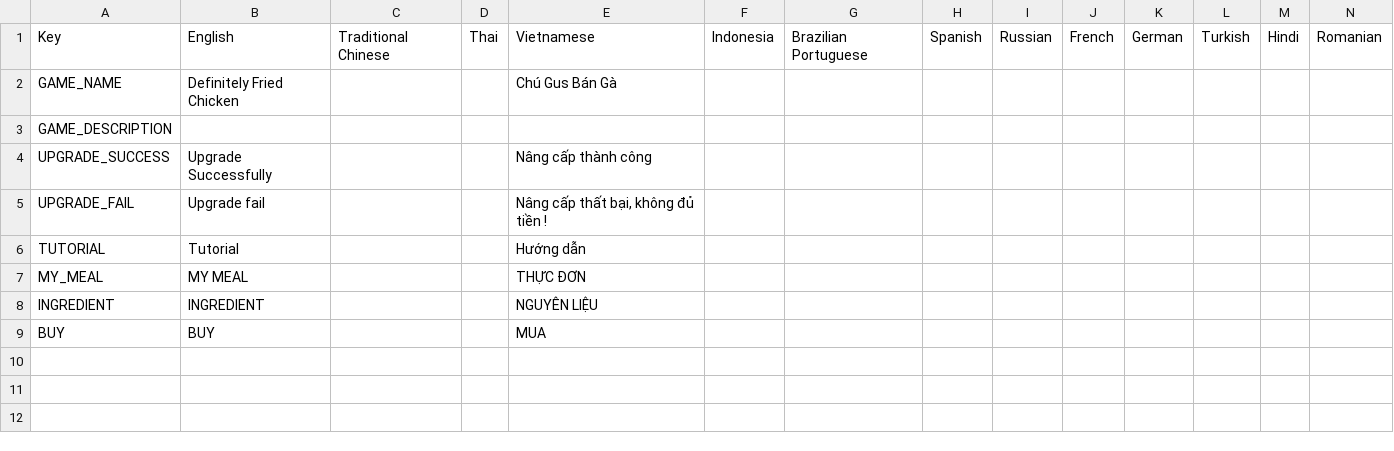
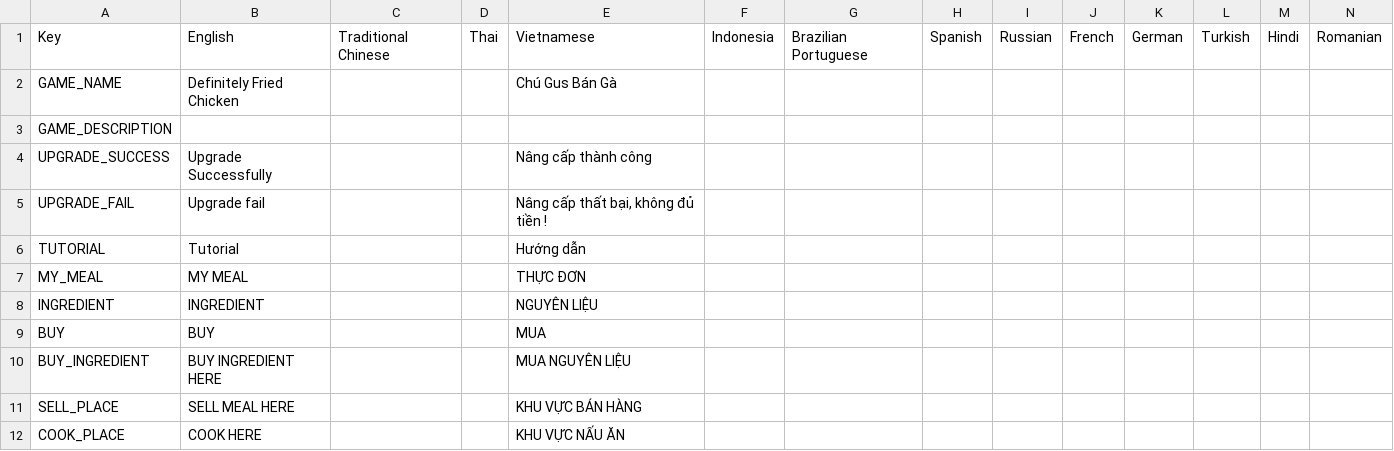
Before and after one commit to FF-OGC/tycoon-game, a CSV file: TycoonGame/Assets/Localization/key.csv, drawn as a sheet; only a part is shown; rows hold the shown columns only; the diff names each change by its address in the sheet, - before the commit and + after, or states it on an @@ line.

```diff
--- a/TycoonGame/Assets/Localization/key.csv
+++ b/TycoonGame/Assets/Localization/key.csv
+row 10: BUY_INGREDIENT | BUY INGREDIENT HERE |  |  | MUA NGUYÊN LIỆU
+row 11: SELL_PLACE | SELL MEAL HERE |  |  | KHU VỰC BÁN HÀNG
+row 12: COOK_PLACE | COOK HERE |  |  | KHU VỰC NẤU ĂN
```
Also changed, not shown: 20 other files.
